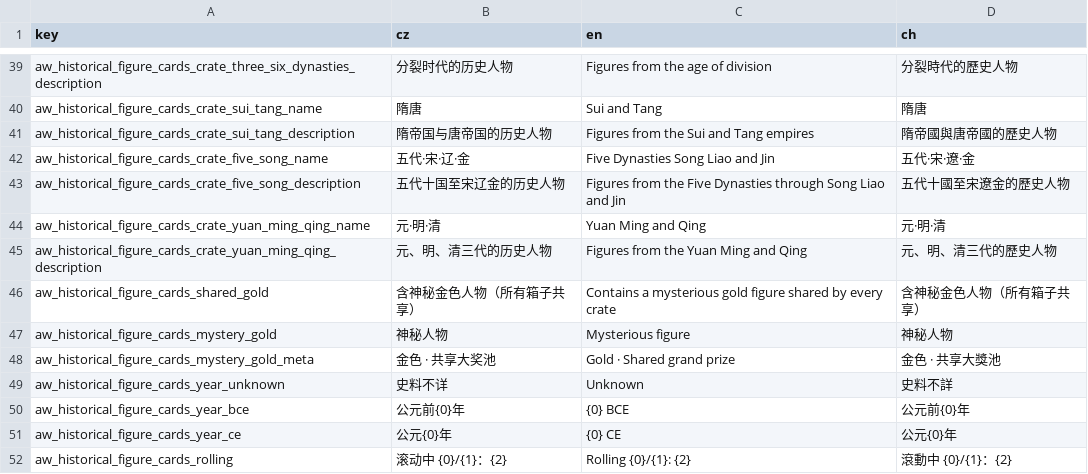
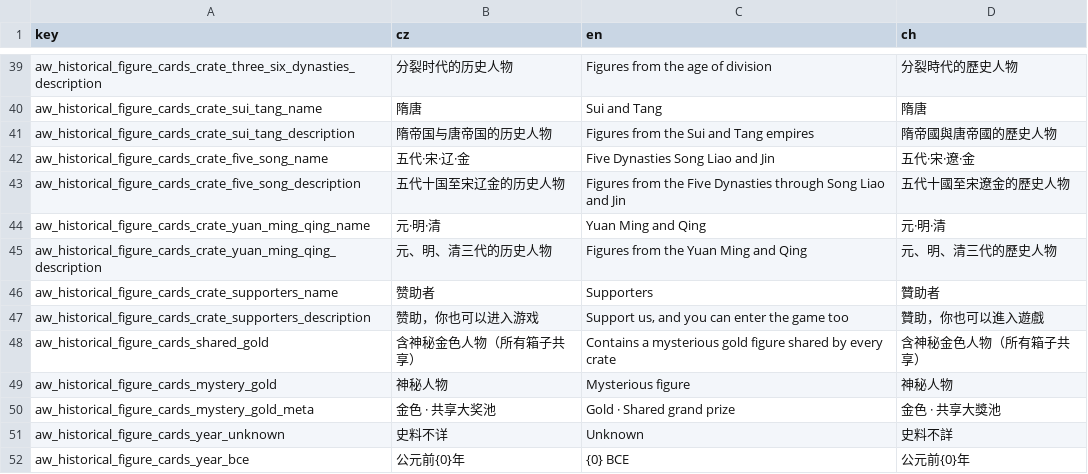
Before and after one commit to monpai-lover/AncientWarfare3.0, a CSV file: Locales/aw3_historical_cards.csv, drawn as a sheet; only a part is shown, gaps mark what is left out; the shorter side is filled out with more unchanged rows; the diff names each change by its address in the sheet, - before the commit and + after, or states it on an @@ line.

Commit message:
Add supporter historical figure crate

```diff
--- a/Locales/aw3_historical_cards.csv
+++ b/Locales/aw3_historical_cards.csv
+row 46: aw_historical_figure_cards_crate_supporters_name | 赞助者 | Supporters | 贊助者
+row 47: aw_historical_figure_cards_crate_supporters_description | 赞助，你也可以进入游戏 | Support us, and you can enter the game too | 贊助，你也可以進入遊戲
```
Also changed, not shown: 15 other files.
